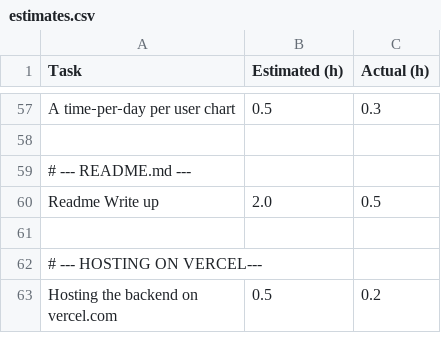
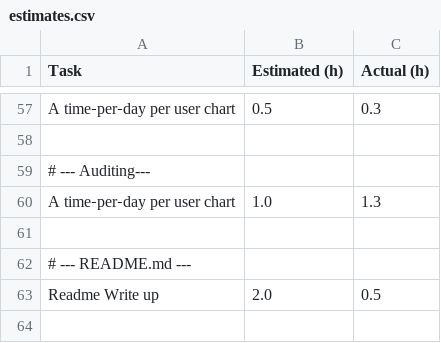
Before and after one commit to johnabednego/sprintsync-backend, a CSV file: estimates.csv, drawn as a sheet; only a part is shown, gaps mark what is left out; the shorter side is filled out with more unchanged rows; the diff names each change by its address in the sheet, - before the commit and + after, or states it on an @@ line.

Commit message:
done by adding auditing

```diff
--- a/estimates.csv
+++ b/estimates.csv
+row 59: # --- Auditing---
+row 60: A time‑per‑day per user chart | 1.0 | 1.3
+row 61: (empty)
```
